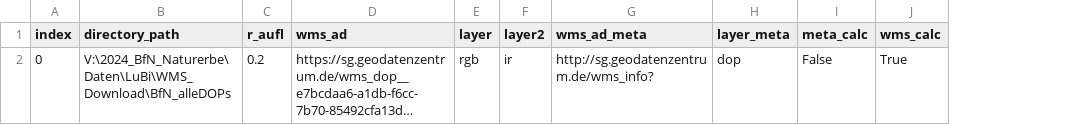
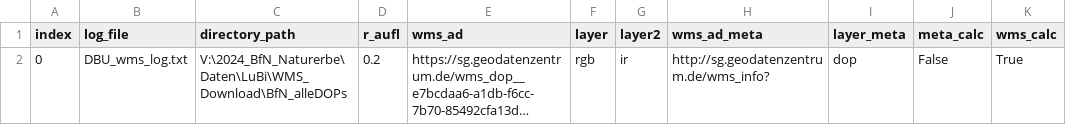
Before and after one commit to LUP-LuftbildUmweltPlanung/Data_acquisition, a CSV file: pipeline_full.csv, drawn as a sheet; only a part is shown; long unchanged cells end in …; the diff names each change by its address in the sheet, - before the commit and + after, or states it on an @@ line.

Commit message:
Corrected pipeline.csv to work with logging.

```diff
--- a/pipeline_full.csv
+++ b/pipeline_full.csv
+column B (log_file), row 2: DBU_wms_log.txt
```
Also changed, not shown: 1 other file.
